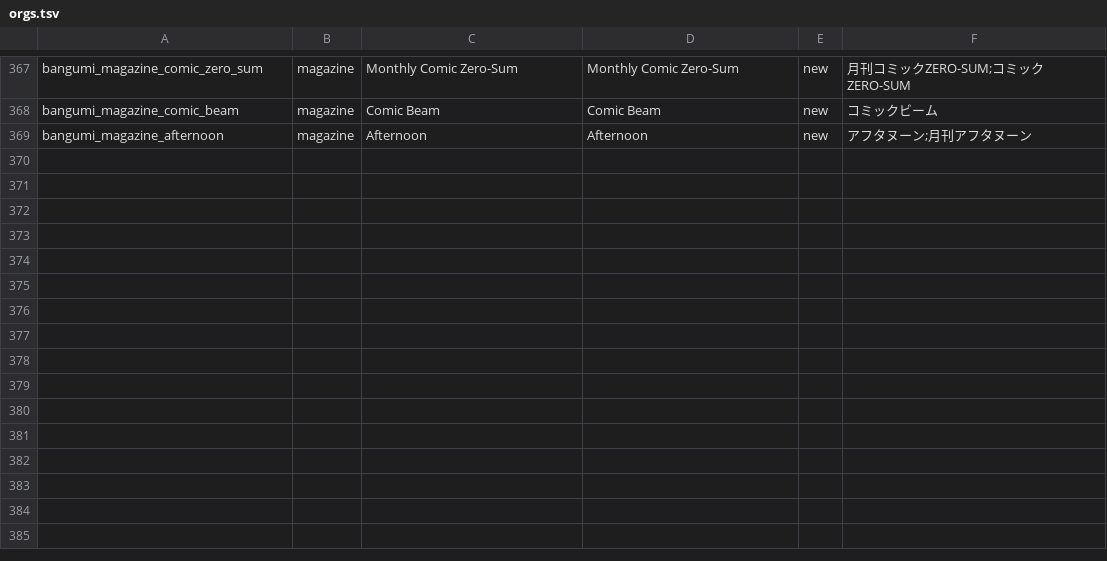
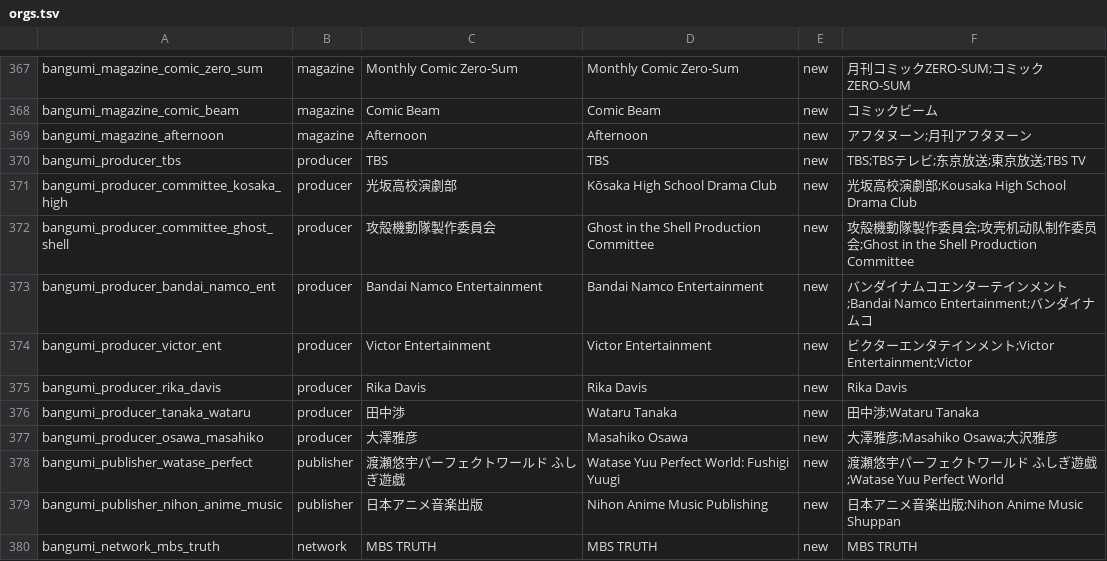
Before and after one commit to f26901964-eng/Kitsugi-Beta, a TSV file: diag/bangumi_master/orgs.tsv, drawn as a sheet; only a part is shown, gaps mark what is left out; the diff names each change by its address in the sheet, - before the commit and + after, or states it on an @@ line.

Commit message:
bangumi exhaustive vault 100%: 376 orgs (134/98/97/24/21/2) +1041 tags +65 genres, TR/EN senkron, Drive persist
- vault.json 357K (orgs 376: studios 134 producers 98 networks 97 publishers 26 magazines 21 committees 2 + tags 1041 + genres 65)
- vault_to_dictionaries.py / vault_to_strings.py idempotent senk (RAW + g() + strings.xml TR/EN +217, pending 129)
- BangumiOrgDictionary 1043 satir +30 (TBS, 2 committees, Bandai Namco/Victor/Rika/Tanaka/Osawa/Watase/Nihon/MBS TRUTH)
- BangumiTagDictionary 1041 grup +134 (22 screenshot CJK +112 anilist placeholder)
- strings.xml TR/EN 1709 bangumi_* (215 yeni vault anahtari), translations_pending.tsv 129
- orgs.tsv + tags.tsv gen_bangumi_master uyumlu (+11/+22)
- Drive: Kitsugi-Bangumi-VAULT-EXHAUSTIVE-2026-10-20 (12 dosya, manifest/vault/studios/producers/networks/publishers/magazines/tags/genres/committees + translations_pending)
- no_fabricated_translation: komite/kisi adlari oldugu gibi

Co-authored-by: arena-agent <297053741+arena-agent@users.noreply.github.com>

```diff
--- a/diag/bangumi_master/orgs.tsv
+++ b/diag/bangumi_master/orgs.tsv
+row 370: bangumi_producer_tbs | producer | TBS | TBS | new | TBS;TBSテレビ;东京放送;東京放送;TBS TV
+row 371: bangumi_producer_committee_kosaka_high | producer | 光坂高校演劇部 | Kōsaka High School Drama Club | new | 光坂高校演劇部;Kousaka High School Drama Club
+row 372: bangumi_producer_committee_ghost_shell | producer | 攻殻機動隊製作委員会 | Ghost in the Shell Production Committee | new | 攻殻機動隊製作委員会;攻壳机动队制作委员会;Ghost in the Shell Production Committee
+row 373: bangumi_producer_bandai_namco_ent | producer | Bandai Namco Entertainment | Bandai Namco Entertainment | new | バンダイナムコエンターテインメント;Bandai Namco Entertainment;バンダイナムコ
+row 374: bangumi_producer_victor_ent | producer | Victor Entertainment | Victor Entertainment | new | ビクターエンタテインメント;Victor Entertainment;Victor
+row 375: bangumi_producer_rika_davis | producer | Rika Davis | Rika Davis | new | Rika Davis
+row 376: bangumi_producer_tanaka_wataru | producer | 田中渉 | Wataru Tanaka | new | 田中渉;Wataru Tanaka
+row 377: bangumi_producer_osawa_masahiko | producer | 大澤雅彦 | Masahiko Osawa | new | 大澤雅彦;Masahiko Osawa;大沢雅彦
+row 378: bangumi_publisher_watase_perfect | publisher | 渡瀬悠宇パーフェクトワールド ふしぎ遊戯 | Watase Yuu Perfect World: Fushigi Yuugi | new | 渡瀬悠宇パーフェクトワールド ふしぎ遊戯;Watase Yuu Perfect World
+row 379: bangumi_publisher_nihon_anime_music | publisher | 日本アニメ音楽出版 | Nihon Anime Music Publishing | new | 日本アニメ音楽出版;Nihon Anime Music Shuppan
+row 380: bangumi_network_mbs_truth | network | MBS TRUTH | MBS TRUTH | new | MBS TRUTH
```
Also changed, not shown: diag/bangumi_master/tags.tsv, 21 other files.
